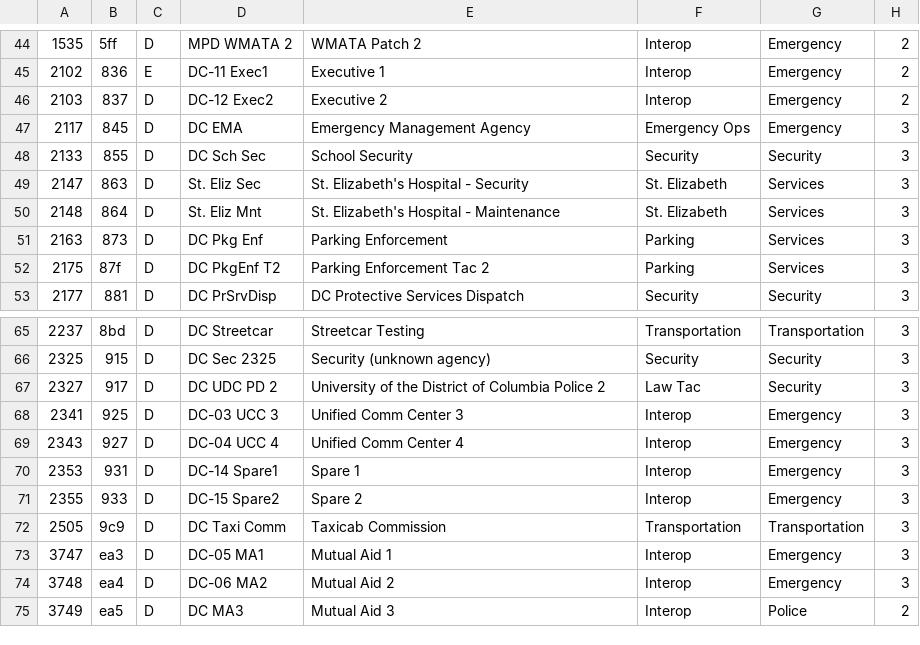
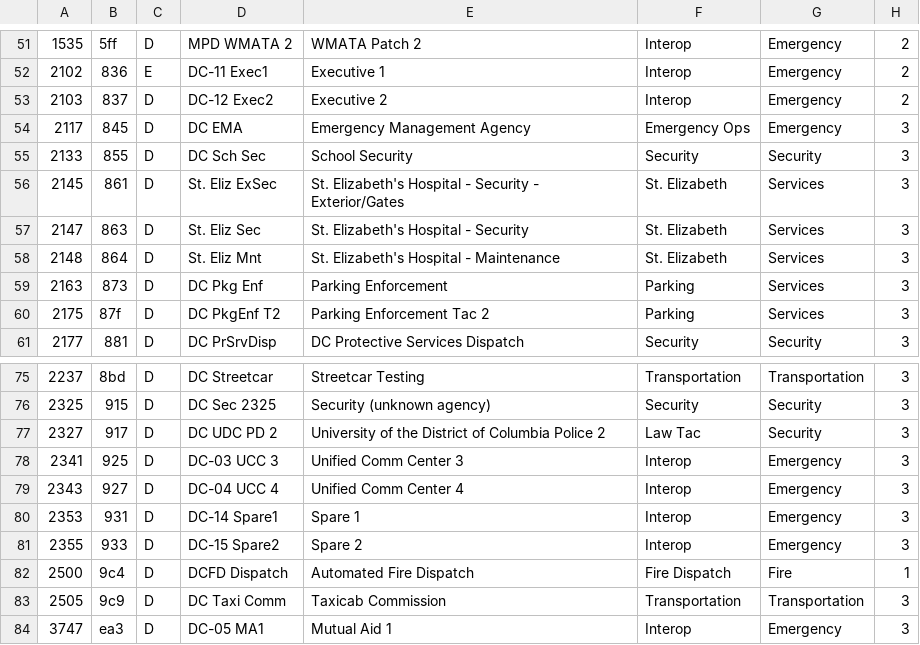
Before and after one commit to robotastic/trunk-recorder, a CSV file: ChanList.csv, drawn as a sheet; only a part is shown, gaps mark what is left out; the shorter side is filled out with more unchanged rows; the diff covers the shown part only.

```diff
--- a/ChanList.csv
+++ b/ChanList.csv
@@ -48,2 +55,3 @@
 2133,855,D,DC Sch Sec,School Security,Security,Security,3
+2145,861,D,St. Eliz ExSec,St. Elizabeth's Hospital - Security - Exterior/Gates,St. Elizabeth,Services,3
 2147,863,D,St. Eliz Sec,St. Elizabeth's Hospital - Security,St. Elizabeth,Services,3
@@ -71,2 +81,3 @@
 2355,933,D,DC-15 Spare2,Spare 2,Interop,Emergency,3
+2500,9c4,D,DCFD Dispatch,Automated Fire Dispatch,Fire Dispatch,Fire,1
 2505,9c9,D,DC Taxi Comm,Taxicab Commission,Transportation,Transportation,3
```
Also changed, not shown: 9 added rows and 8 edited cells elsewhere in this file, 2 other files.
